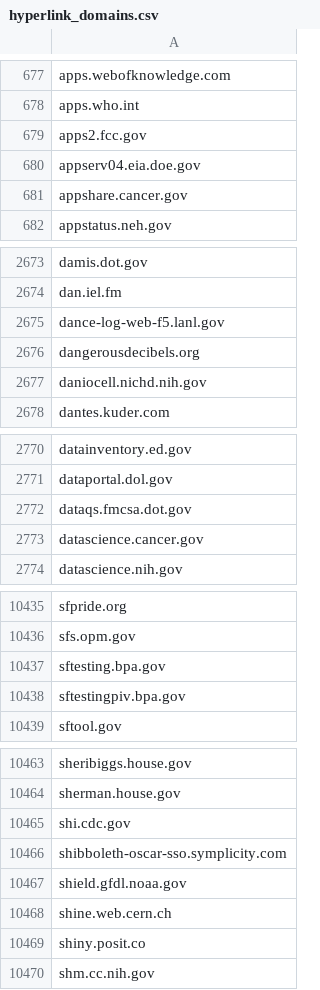
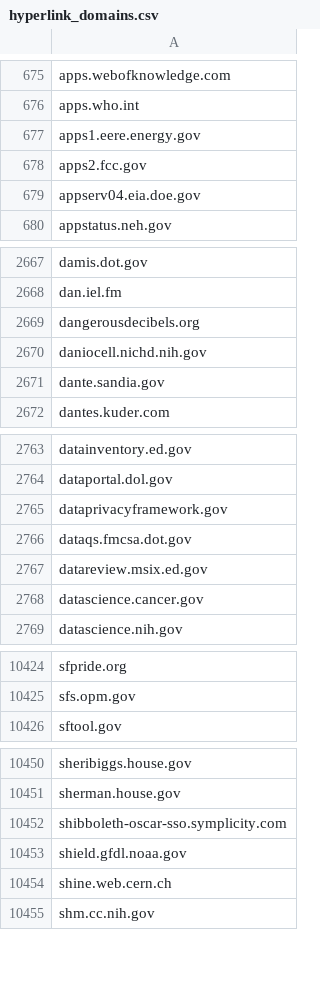
Before and after one commit to GSA/federal-website-index, a CSV file: data/source-lists/hyperlink_domains.csv, drawn as a sheet; only a part is shown, gaps mark what is left out; removed rows and columns are numbered as before the commit, all else as after; the diff covers the shown part only; the diff names each change by its address in the sheet, - before the commit and + after, or states it on an @@ line.

```diff
--- a/data/source-lists/hyperlink_domains.csv
+++ b/data/source-lists/hyperlink_domains.csv
+row 677: apps1.eere.energy.gov
-row 681: appshare.cancer.gov
-row 2675: dance-log-web-f5.lanl.gov
+row 2671: dante.sandia.gov
+row 2765: dataprivacyframework.gov
+row 2767: datareview.msix.ed.gov
-row 10437: sftesting.bpa.gov
-row 10438: sftestingpiv.bpa.gov
-row 10465: shi.cdc.gov
-row 10469: shiny.posit.co
```
Also changed, not shown: 20 added rows, 45 removed rows and 1 edited cell elsewhere in this file.
